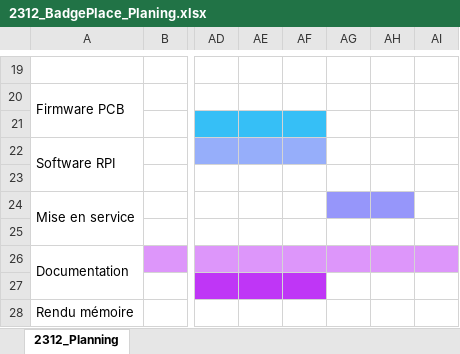
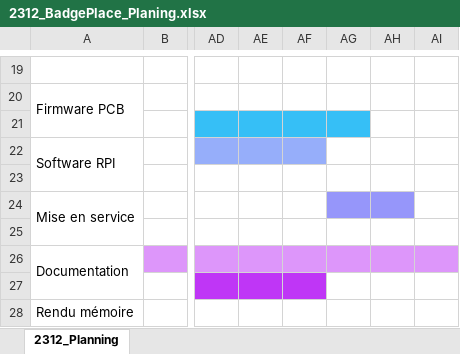
Before and after one commit to Miguel-SLO/2312_BadgePlace, an Excel workbook: doc/planification/2312_BadgePlace_Planing.xlsx, sheet 2312_Planning, drawn as a sheet; only a part is shown, gaps mark what is left out; values as stored, in another font and other column widths than the file's, no borders; the diff names each change by its address in the sheet, - before the commit and + after, or states it on an @@ line.

Commit message:
Update 2312_BadgePlace_Planing.xlsx

```diff
--- a/doc/planification/2312_BadgePlace_Planing.xlsx (sheet 2312_Planning)
+++ b/doc/planification/2312_BadgePlace_Planing.xlsx (sheet 2312_Planning)
-AG21 fill: none
+AG21 fill: #36BFF6
```
